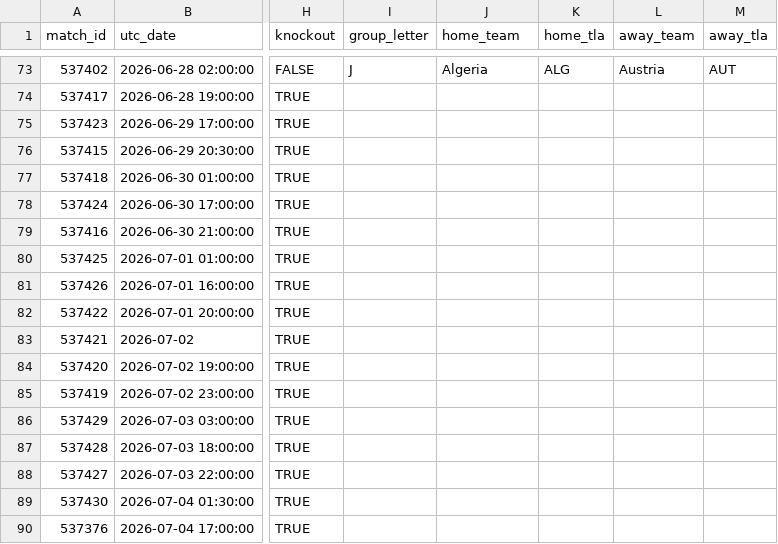
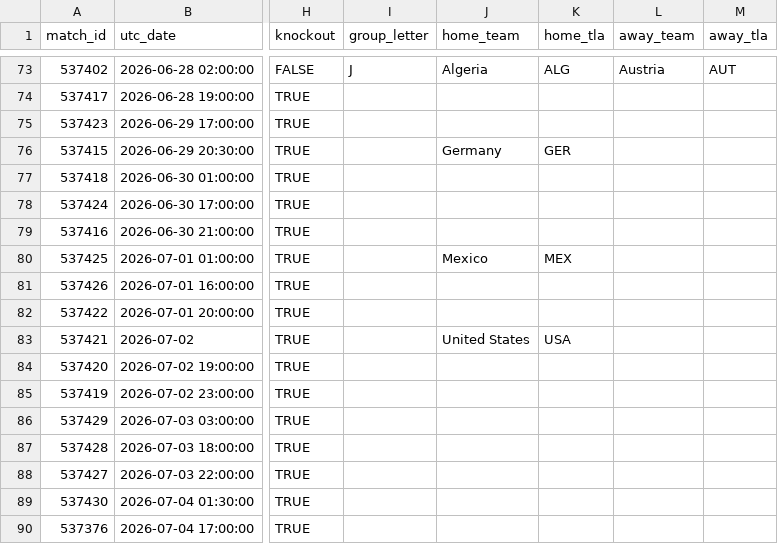
Before and after one commit to smach/worldcup26, a CSV file: data/chat_data.csv, drawn as a sheet; only a part is shown, gaps mark what is left out; the diff names each change by its address in the sheet, - before the commit and + after, or states it on an @@ line.

```diff
--- a/data/chat_data.csv
+++ b/data/chat_data.csv
-J76 (home_team): (empty)
+J76 (home_team): Germany
-K76 (home_tla): (empty)
+K76 (home_tla): GER
-J80 (home_team): (empty)
+J80 (home_team): Mexico
-K80 (home_tla): (empty)
+K80 (home_tla): MEX
-J83 (home_team): (empty)
+J83 (home_team): United States
-K83 (home_tla): (empty)
+K83 (home_tla): USA
```
Also changed, not shown: 6 other files.
